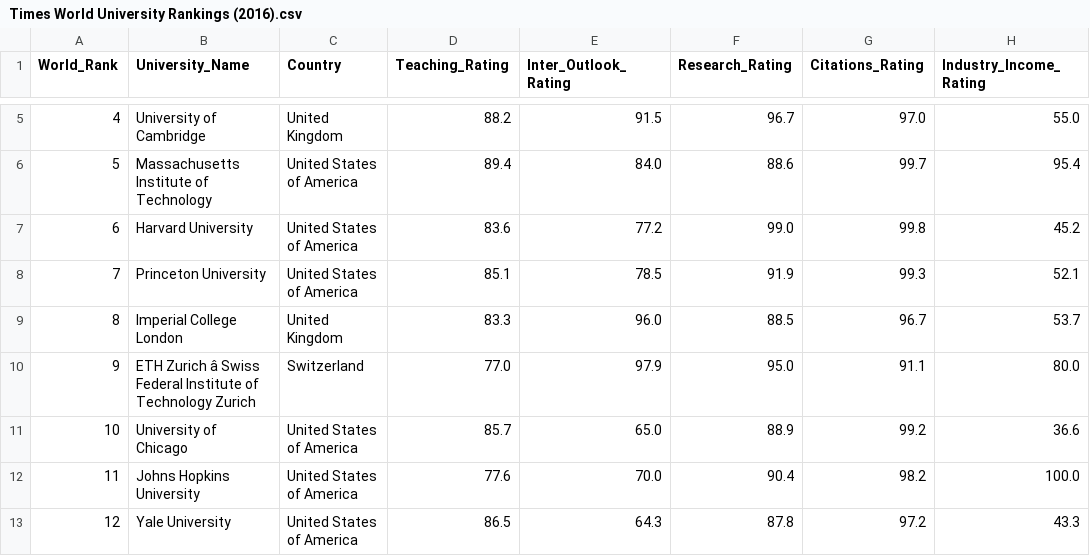
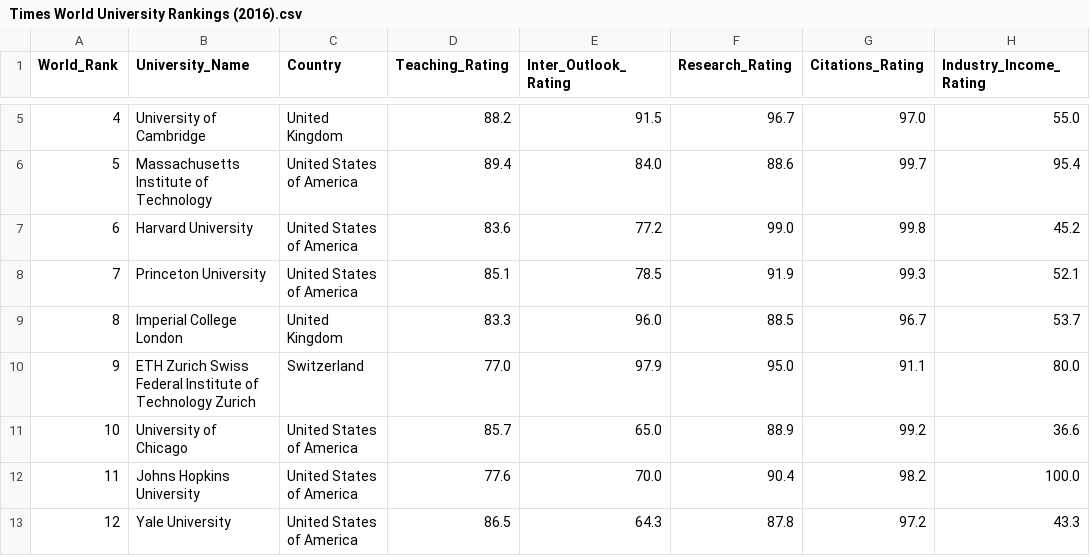
Before and after one commit to CarlosCordova18/University_Ranking_Viz, a CSV file: Times World University Rankings (2016).csv, drawn as a sheet; only a part is shown, gaps mark what is left out; the diff names each change by its address in the sheet, - before the commit and + after, or states it on an @@ line.

```diff
--- a/Times World University Rankings (2016).csv
+++ b/Times World University Rankings (2016).csv
-B10 (University_Name): ETH Zurich â Swiss Federal…
+B10 (University_Name): ETH Zurich Swiss Federal…
```
